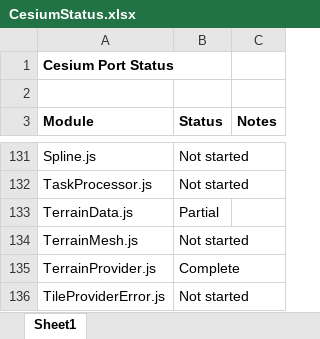
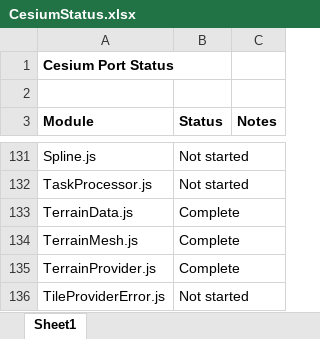
Before and after one commit to tokyovigilante/CesiumKit, an Excel workbook: CesiumStatus.xlsx, sheet Sheet1, drawn as a sheet; only a part is shown, gaps mark what is left out; values as stored, in another font and other column widths than the file's, no borders; conditional formats not drawn; the diff names each change by its address in the sheet, - before the commit and + after, or states it on an @@ line.

```diff
--- a/CesiumStatus.xlsx (sheet Sheet1)
+++ b/CesiumStatus.xlsx (sheet Sheet1)
-B133 (Status): Partial
+B133 (Status): Complete
-B134 (Status): Not started
+B134 (Status): Complete
```
Also changed, not shown: 10 other files.
